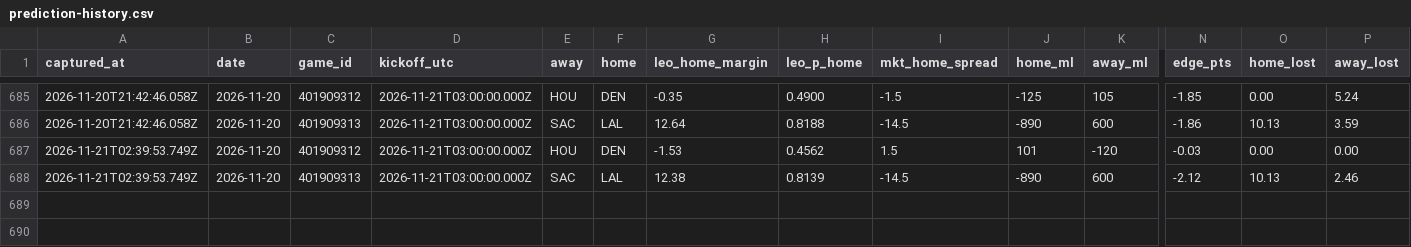
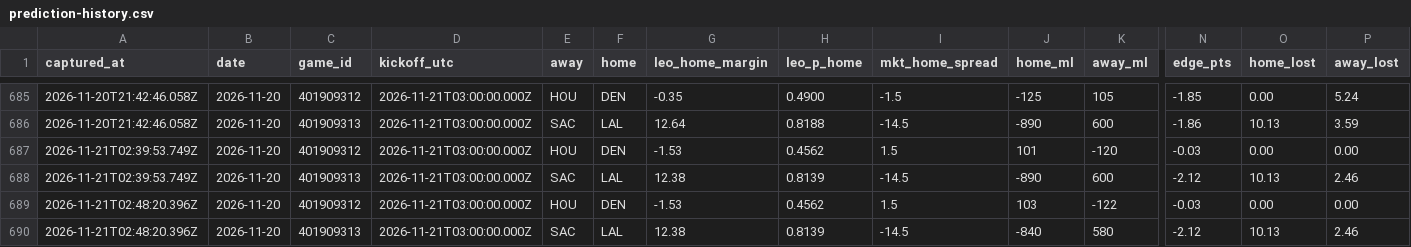
Before and after one commit to flychico/lydiaslab, a CSV file: data/nba/prediction-history.csv, drawn as a sheet; only a part is shown, gaps mark what is left out; rows hold the shown columns only; the diff names each change by its address in the sheet, - before the commit and + after, or states it on an @@ line.

```diff
--- a/data/nba/prediction-history.csv
+++ b/data/nba/prediction-history.csv
+row 689: 2026-11-21T02:48:20.396Z | 2026-11-20 | 401909312 | 2026-11-21T03:00:00.000Z | HOU | DEN | -1.53 | 0.4562 | 1.5 | 103 | -122 | -0.03 | 0.00 | 0.00
+row 690: 2026-11-21T02:48:20.396Z | 2026-11-20 | 401909313 | 2026-11-21T03:00:00.000Z | SAC | LAL | 12.38 | 0.8139 | -14.5 | -840 | 580 | -2.12 | 10.13 | 2.46
```
Also changed, not shown: 12 other files.
